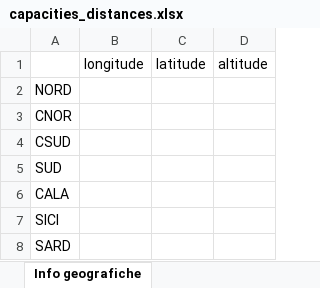
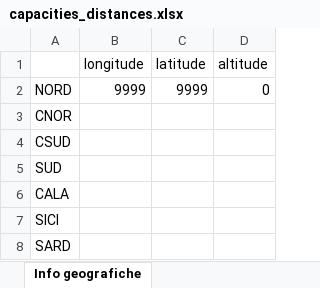
Before and after one commit to lucabert01/DrinDrin---Mix-energetico, an Excel workbook: dati_casoStudioItalia/network_data/capacities_distances.xlsx, sheet Info geografiche, drawn as a sheet; values as stored, in another font and other column widths than the file's, no borders; the diff names each change by its address in the sheet, - before the commit and + after, or states it on an @@ line.

```diff
--- a/dati_casoStudioItalia/network_data/capacities_distances.xlsx (sheet Info geografiche)
+++ b/dati_casoStudioItalia/network_data/capacities_distances.xlsx (sheet Info geografiche)
-B2 (longitude): (empty)
+B2 (longitude): 9999
-C2 (latitude): (empty)
+C2 (latitude): 9999
-D2 (altitude): (empty)
+D2 (altitude): 0
```
Also changed, not shown: sheet Capacità di trasmissione MW, dati_casoStudioItalia/installed_capacity/generazione_domanda_per_zona_v01.xlsx, 2 other files.
